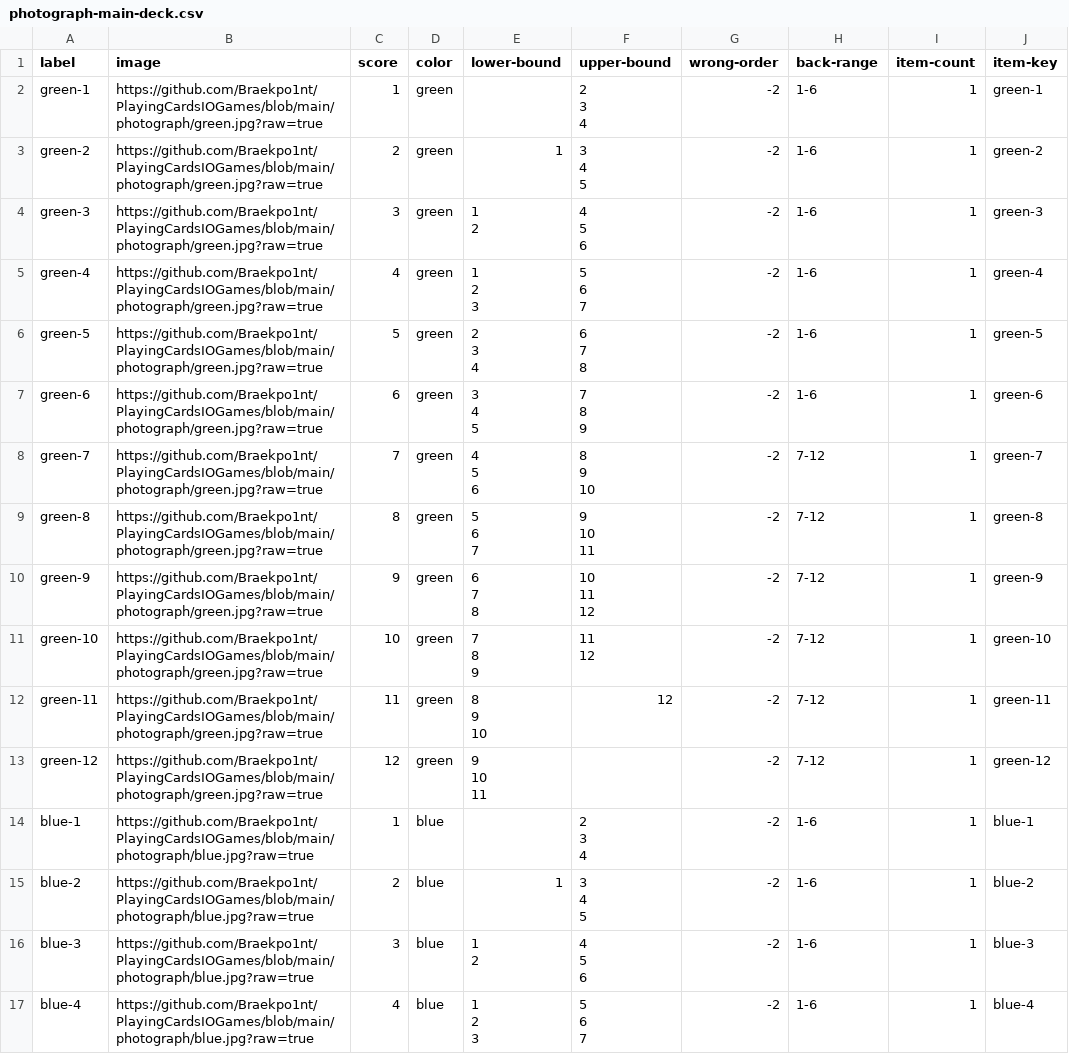
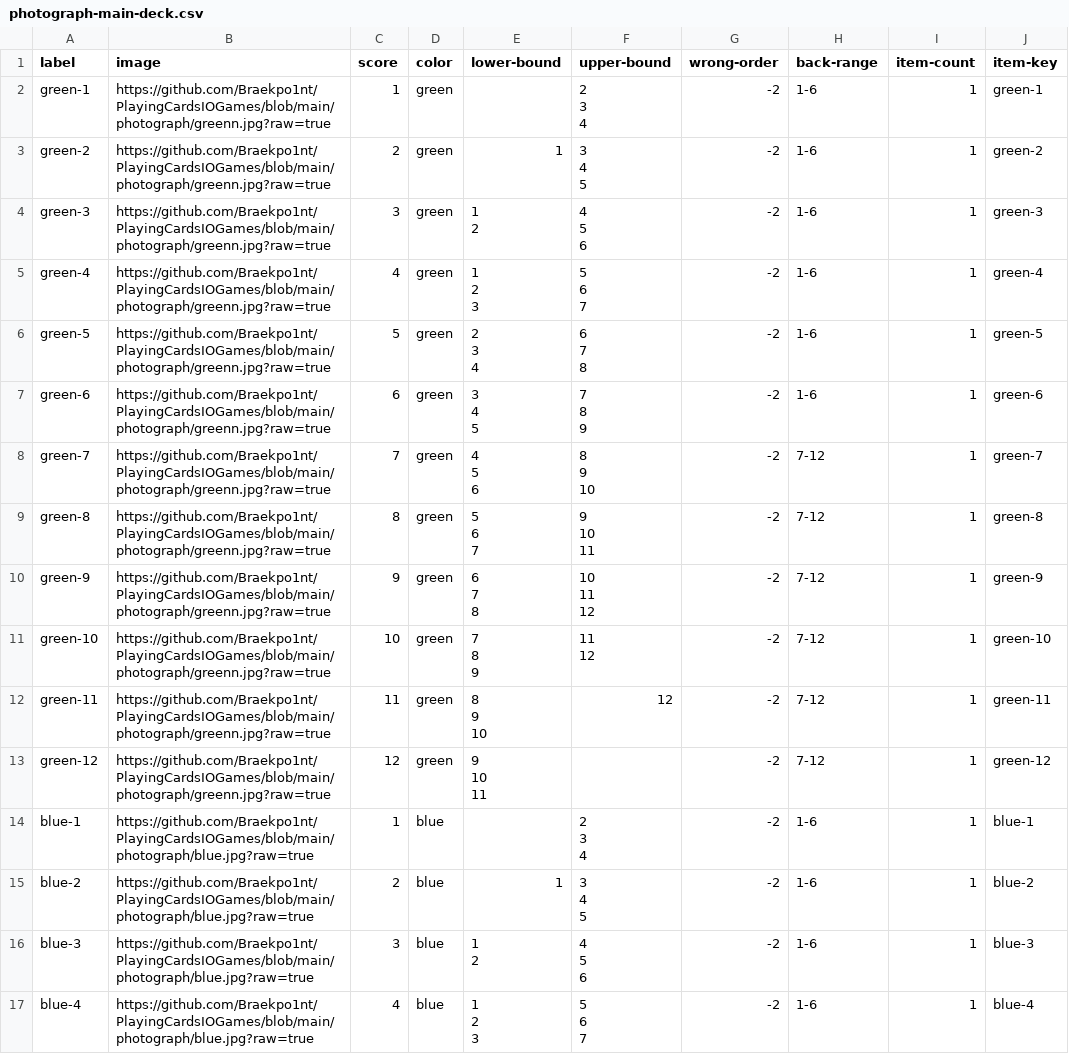
Before and after one commit to Braekpo1nt/PlayingCardsIOGames, a CSV file: photograph/photograph-main-deck.csv, drawn as a sheet; only a part is shown.

Commit message:
updated green to greenn

```diff
--- a/photograph/photograph-main-deck.csv
+++ b/photograph/photograph-main-deck.csv
@@ -1,52 +1,52 @@
 label,image,score,color,lower-bound,upper-bound,wrong-order,back-range,item-count,item-key
-green-1,https://github.com/Braekpo1nt/PlayingCardsIOGames/blob/main/photograph/green.jpg?raw=true,1,green,,"2
-3
-4",-2,1-6,1,green-1
-green-2,https://github.com/Braekpo1nt/PlayingCardsIOGames/blob/main/photograph/green.jpg?raw=true,2,green,1,"3
-4
-5",-2,1-6,1,green-2
-green-3,https://github.com/Braekpo1nt/PlayingCardsIOGames/blob/main/photograph/green.jpg?raw=true,3,green,"1
-2","4
-5
-6",-2,1-6,1,green-3
-green-4,https://github.com/Braekpo1nt/PlayingCardsIOGames/blob/main/photograph/green.jpg?raw=true,4,green,"1
-2
-3","5
-6
-7",-2,1-6,1,green-4
-green-5,https://github.com/Braekpo1nt/PlayingCardsIOGames/blob/main/photograph/green.jpg?raw=true,5,green,"2
-3
-4","6
-7
-8",-2,1-6,1,green-5
-green-6,https://github.com/Braekpo1nt/PlayingCardsIOGames/blob/main/photograph/green.jpg?raw=true,6,green,"3
-4
-5","7
-8
-9",-2,1-6,1,green-6
-green-7,https://github.com/Braekpo1nt/PlayingCardsIOGames/blob/main/photograph/green.jpg?raw=true,7,green,"4
-5
-6","8
-9
-10",-2,7-12,1,green-7
-green-8,https://github.com/Braekpo1nt/PlayingCardsIOGames/blob/main/photograph/green.jpg?raw=true,8,green,"5
-6
-7","9
-10
-11",-2,7-12,1,green-8
-green-9,https://github.com/Braekpo1nt/PlayingCardsIOGames/blob/main/photograph/green.jpg?raw=true,9,green,"6
-7
-8","10
-11
-12",-2,7-12,1,green-9
-green-10,https://github.com/Braekpo1nt/PlayingCardsIOGames/blob/main/photograph/green.jpg?raw=true,10,green,"7
-8
-9","11
-12",-2,7-12,1,green-10
-green-11,https://github.com/Braekpo1nt/PlayingCardsIOGames/blob/main/photograph/green.jpg?raw=true,11,green,"8
-9
-10",12,-2,7-12,1,green-11
-green-12,https://github.com/Braekpo1nt/PlayingCardsIOGames/blob/main/photograph/green.jpg?raw=true,12,green,"9
-10
-11",,-2,7-12,1,green-12
+green-1,https://github.com/Braekpo1nt/PlayingCardsIOGames/blob/main/photograph/greenn.jpg?raw=true,1,green,,"2
+3
+4",-2,1-6,1,green-1
+green-2,https://github.com/Braekpo1nt/PlayingCardsIOGames/blob/main/photograph/greenn.jpg?raw=true,2,green,1,"3
+4
+5",-2,1-6,1,green-2
+green-3,https://github.com/Braekpo1nt/PlayingCardsIOGames/blob/main/photograph/greenn.jpg?raw=true,3,green,"1
+2","4
+5
+6",-2,1-6,1,green-3
+green-4,https://github.com/Braekpo1nt/PlayingCardsIOGames/blob/main/photograph/greenn.jpg?raw=true,4,green,"1
+2
+3","5
+6
+7",-2,1-6,1,green-4
+green-5,https://github.com/Braekpo1nt/PlayingCardsIOGames/blob/main/photograph/greenn.jpg?raw=true,5,green,"2
+3
+4","6
+7
+8",-2,1-6,1,green-5
+green-6,https://github.com/Braekpo1nt/PlayingCardsIOGames/blob/main/photograph/greenn.jpg?raw=true,6,green,"3
+4
+5","7
+8
+9",-2,1-6,1,green-6
+green-7,https://github.com/Braekpo1nt/PlayingCardsIOGames/blob/main/photograph/greenn.jpg?raw=true,7,green,"4
+5
+6","8
+9
+10",-2,7-12,1,green-7
+green-8,https://github.com/Braekpo1nt/PlayingCardsIOGames/blob/main/photograph/greenn.jpg?raw=true,8,green,"5
+6
+7","9
+10
+11",-2,7-12,1,green-8
+green-9,https://github.com/Braekpo1nt/PlayingCardsIOGames/blob/main/photograph/greenn.jpg?raw=true,9,green,"6
+7
+8","10
+11
+12",-2,7-12,1,green-9
+green-10,https://github.com/Braekpo1nt/PlayingCardsIOGames/blob/main/photograph/greenn.jpg?raw=true,10,green,"7
+8
+9","11
+12",-2,7-12,1,green-10
+green-11,https://github.com/Braekpo1nt/PlayingCardsIOGames/blob/main/photograph/greenn.jpg?raw=true,11,green,"8
+9
+10",12,-2,7-12,1,green-11
+green-12,https://github.com/Braekpo1nt/PlayingCardsIOGames/blob/main/photograph/greenn.jpg?raw=true,12,green,"9
+10
+11",,-2,7-12,1,green-12
 blue-1,https://github.com/Braekpo1nt/PlayingCardsIOGames/blob/main/photograph/blue.jpg?raw=true,1,blue,,"2
```
